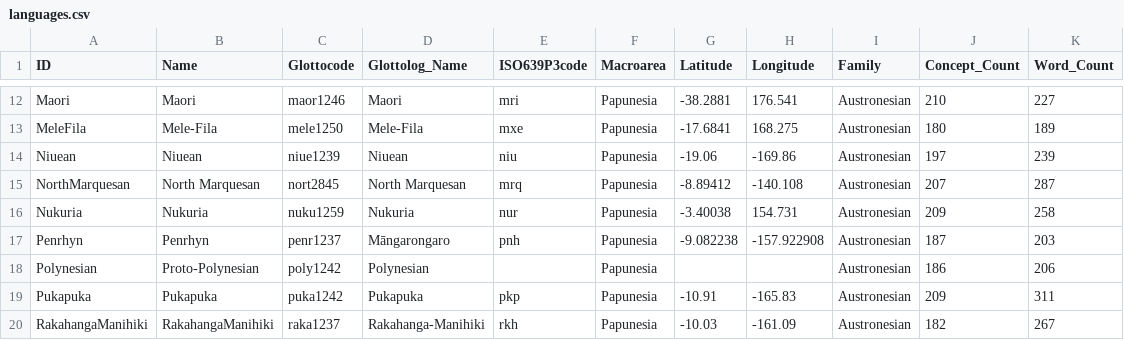
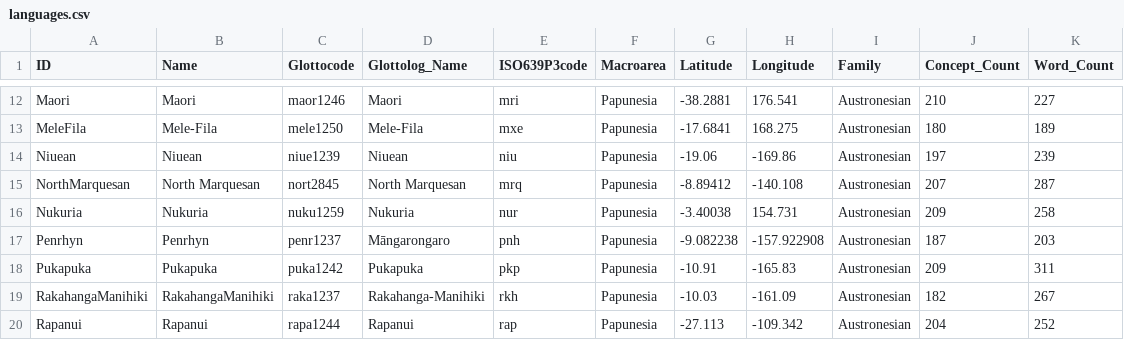
Before and after one commit to pgeorgis/LST_MScThesis, a CSV file: Datasets/Polynesian/languages.csv, drawn as a sheet; only a part is shown, gaps mark what is left out; the shorter side is filled out with more unchanged rows; the diff names each change by its address in the sheet, - before the commit and + after, or states it on an @@ line.

```diff
--- a/Datasets/Polynesian/languages.csv
+++ b/Datasets/Polynesian/languages.csv
-row 18: Polynesian | Proto-Polynesian | poly1242 | Polynesian |  | Papunesia |  |  | Austronesian | 186 | 206
```
Also changed, not shown: Datasets/Languages.csv, Datasets/Languages_all.csv, 6 other files.
